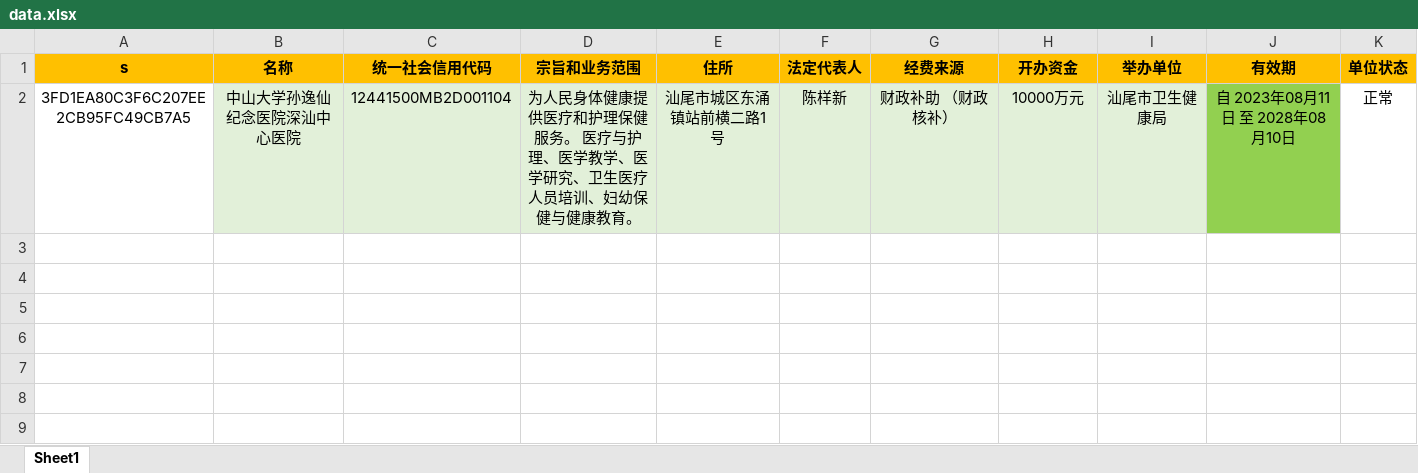
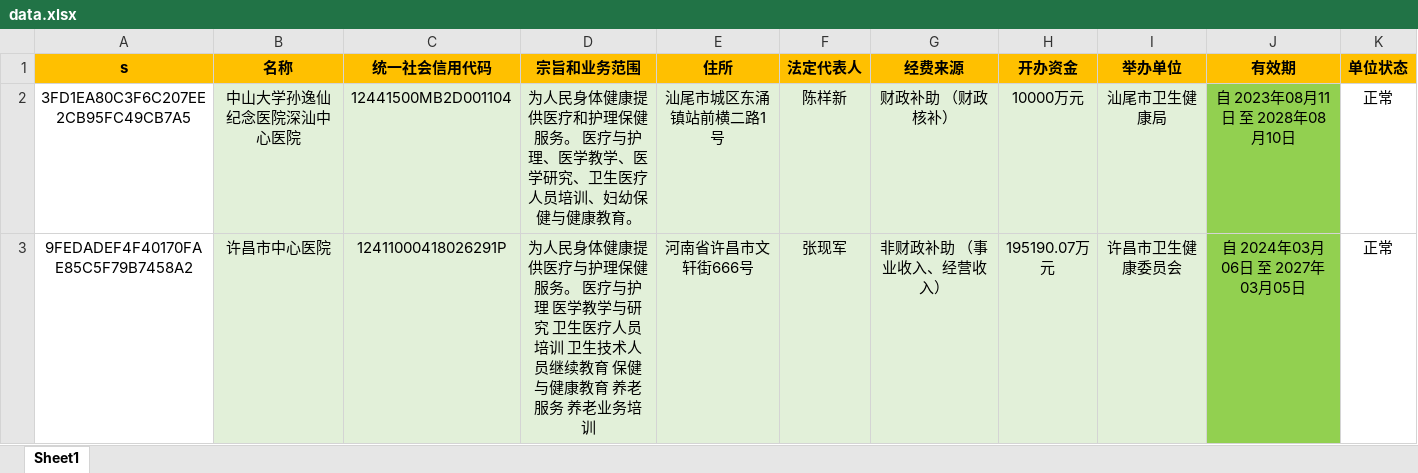
Before and after one commit to search-gjsy-gov/sydwCx, an Excel workbook: data.xlsx, sheet Sheet1, drawn as a sheet; values as stored, in another font and other column widths than the file's, no borders; the diff names each change by its address in the sheet, - before the commit and + after, or states it on an @@ line.

Commit message:
Add files via upload

```diff
--- a/data.xlsx (sheet Sheet1)
+++ b/data.xlsx (sheet Sheet1)
+row 3: 9FEDADEF4F40170FAE85C5F79B7458A2 | 许昌市中心医院 | 12411000418026291P | 为人民身体健康提供医疗与护理保健服务。 医疗与护理 医学教学与研究 卫生医疗人员培训 卫生技术人员继续教育 保健与健康教育 养老服务 养老业务培训 | 河南省许昌市文轩街666号 | 张现军 | 非财政补助 （事业收入、经营收入） | 195190.07万元 | 许昌市卫生健康委员会 | 自 2024年03月06日 至 2027年03月05日 | 正常
```
